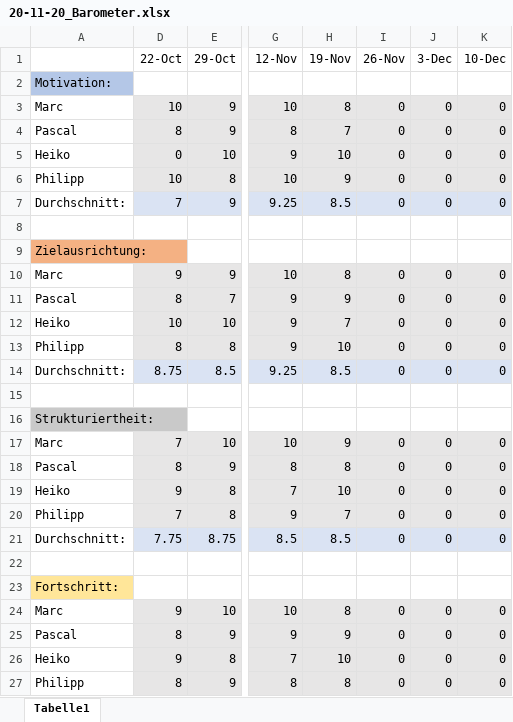
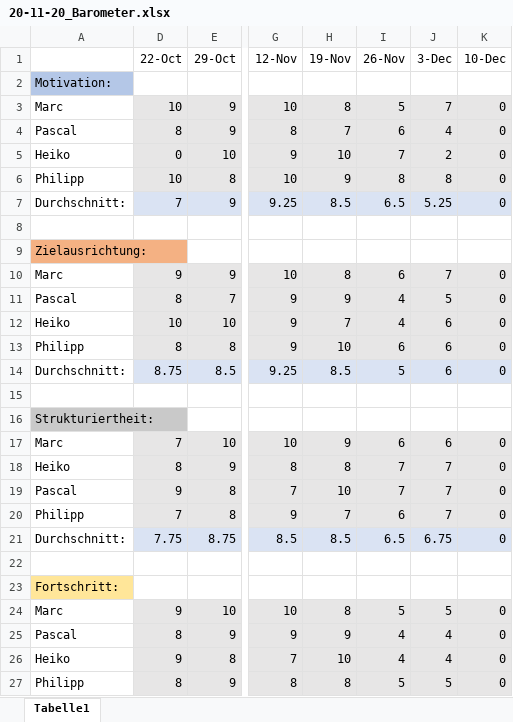
Before and after one commit to plastikpamaro/bachelorprojekt2020, an Excel workbook: 20-11-23_Statusbericht/20-11-20_Barometer.xlsx, sheet Tabelle1, drawn as a sheet; only a part is shown, gaps mark what is left out; values as stored, in another font and other column widths than the file's, no borders; charts and pictures not drawn; the diff covers the shown part only; the diff names each change by its address in the sheet, - before the commit and + after, or states it on an @@ line.

Commit message:
Update 20-11-20_Barometer.xlsx

```diff
--- a/20-11-23_Statusbericht/20-11-20_Barometer.xlsx (sheet Tabelle1)
+++ b/20-11-23_Statusbericht/20-11-20_Barometer.xlsx (sheet Tabelle1)
-I3 (26-Nov): 0
+I3 (26-Nov): 5
-J3 (3-Dec): 0
+J3 (3-Dec): 7
-I4 (26-Nov): 0
+I4 (26-Nov): 6
-J4 (3-Dec): 0
+J4 (3-Dec): 4
-I5 (26-Nov): 0
+I5 (26-Nov): 7
-J5 (3-Dec): 0
+J5 (3-Dec): 2
-I6 (26-Nov): 0
+I6 (26-Nov): 8
-J6 (3-Dec): 0
+J6 (3-Dec): 8
-I7 (26-Nov): 0
+I7 (26-Nov): 6.5
-J7 (3-Dec): 0
+J7 (3-Dec): 5.25
-I10 (26-Nov): 0
+I10 (26-Nov): 6
-J10 (3-Dec): 0
+J10 (3-Dec): 7
-I11:I12 (26-Nov): 0
+I11:I12 (26-Nov): 4
-J11 (3-Dec): 0
+J11 (3-Dec): 5
-J12:J14 (3-Dec): 0
+J12:J14 (3-Dec): 6
-I13 (26-Nov): 0
+I13 (26-Nov): 6
-I14 (26-Nov): 0
+I14 (26-Nov): 5
-I17 (26-Nov): 0
+I17 (26-Nov): 6
-J17 (3-Dec): 0
+J17 (3-Dec): 6
-A18: Pascal
+A18: Heiko
-I18:I19 (26-Nov): 0
+I18:I19 (26-Nov): 7
-J18:J20 (3-Dec): 0
+J18:J20 (3-Dec): 7
-A19: Heiko
+A19: Pascal
-I20 (26-Nov): 0
+I20 (26-Nov): 6
-I21 (26-Nov): 0
+I21 (26-Nov): 6.5
-J21 (3-Dec): 0
+J21 (3-Dec): 6.75
-I24 (26-Nov): 0
+I24 (26-Nov): 5
-J24 (3-Dec): 0
+J24 (3-Dec): 5
-I25:I26 (26-Nov): 0
+I25:I26 (26-Nov): 4
-J25:J26 (3-Dec): 0
+J25:J26 (3-Dec): 4
-I27 (26-Nov): 0
+I27 (26-Nov): 5
-J27 (3-Dec): 0
+J27 (3-Dec): 5
```
Also changed, not shown: 2 edited cells elsewhere in this sheet, charts or pictures.
